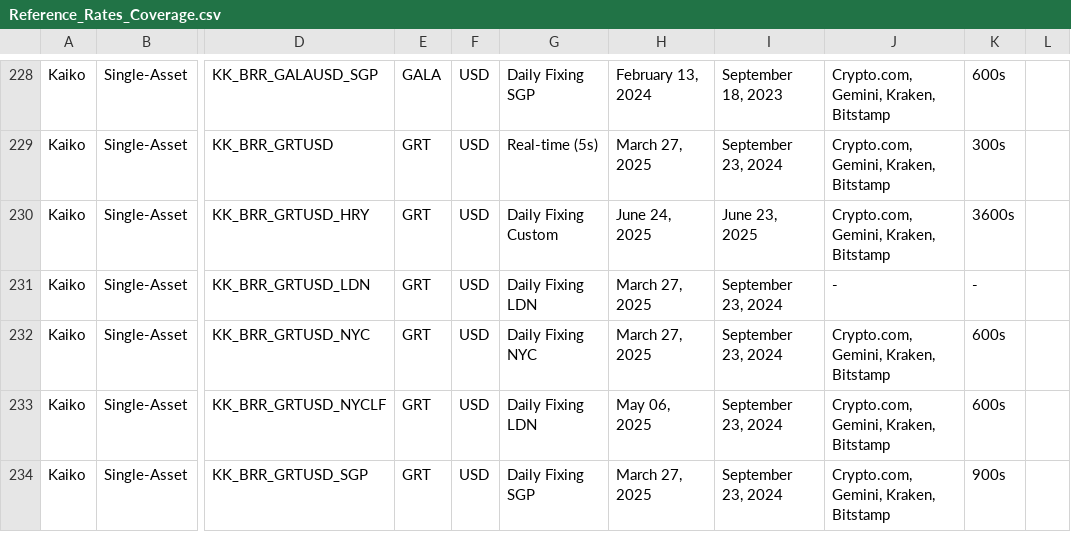
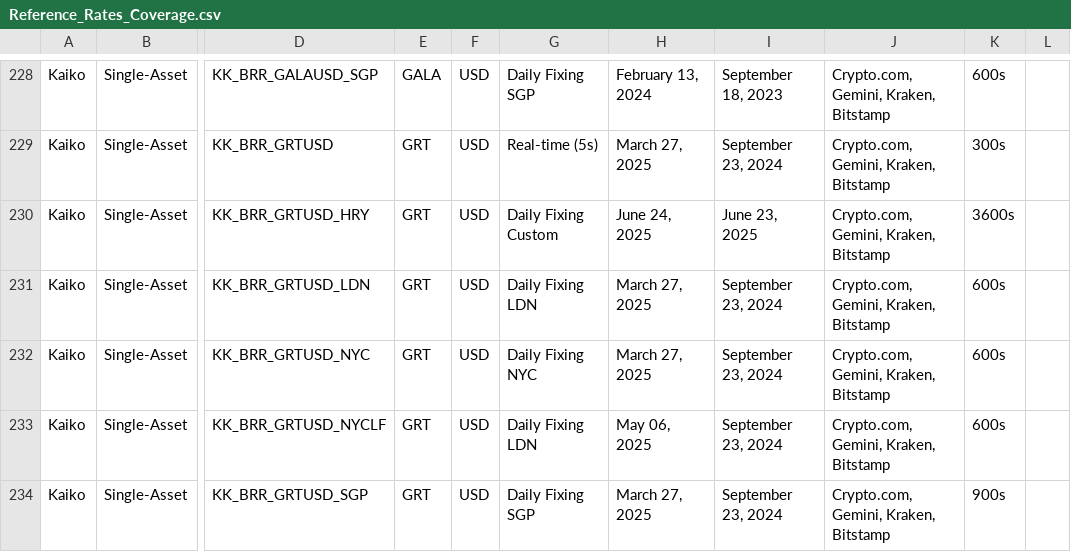
Before and after one commit to rdavill/kaiko_indices_coverage, a CSV file: Reference_Rates_Coverage.csv, drawn as a sheet; only a part is shown, gaps mark what is left out; the diff names each change by its address in the sheet, - before the commit and + after, or states it on an @@ line.

```diff
--- a/Reference_Rates_Coverage.csv
+++ b/Reference_Rates_Coverage.csv
-J231: -
+J231: Crypto.com, Gemini, Kraken, Bitstamp
-K231: -
+K231: 600s
```
